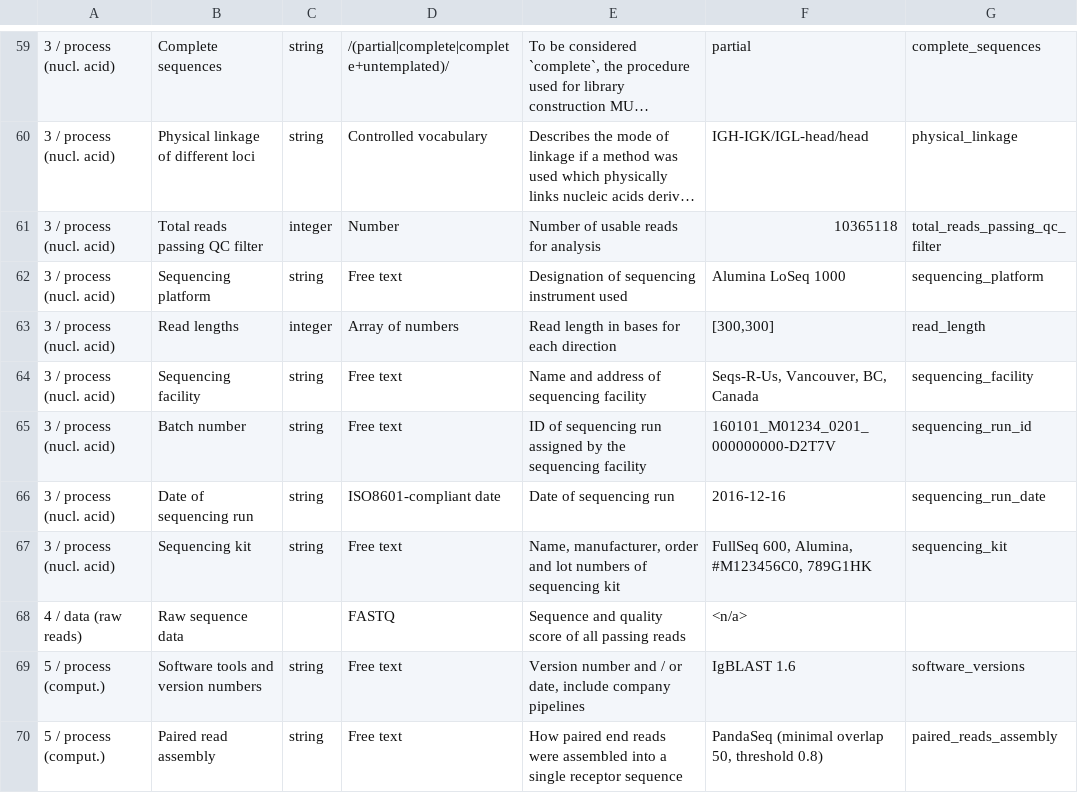
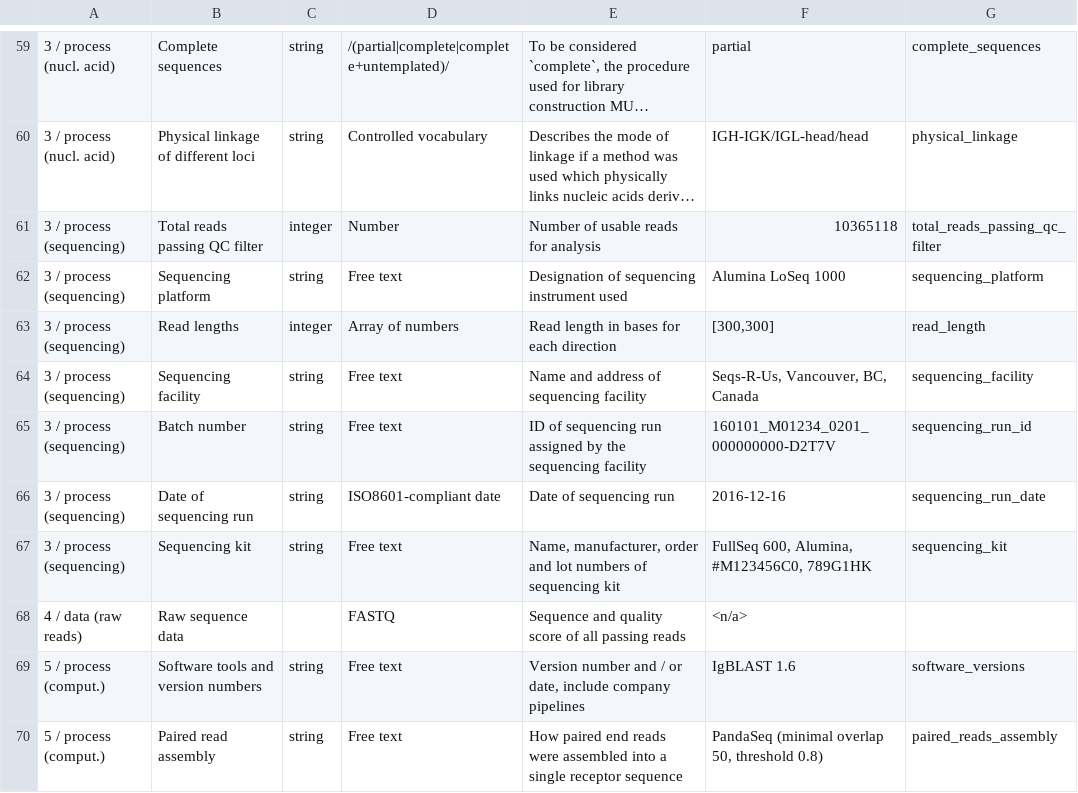
Before and after one commit to airr-community/airr-standards, a TSV file: AIRR_Minimal_Standard_Data_Elements.tsv, drawn as a sheet; only a part is shown, gaps mark what is left out; long unchanged cells end in …; the diff names each change by its address in the sheet, - before the commit and + after, or states it on an @@ line.

Commit message:
sequencing data elements split into separate object

```diff
--- a/AIRR_Minimal_Standard_Data_Elements.tsv
+++ b/AIRR_Minimal_Standard_Data_Elements.tsv
-A61:A67: 3 / process (nucl. acid)
+A61:A67: 3 / process (sequencing)
```
Also changed, not shown: 1 other file.
